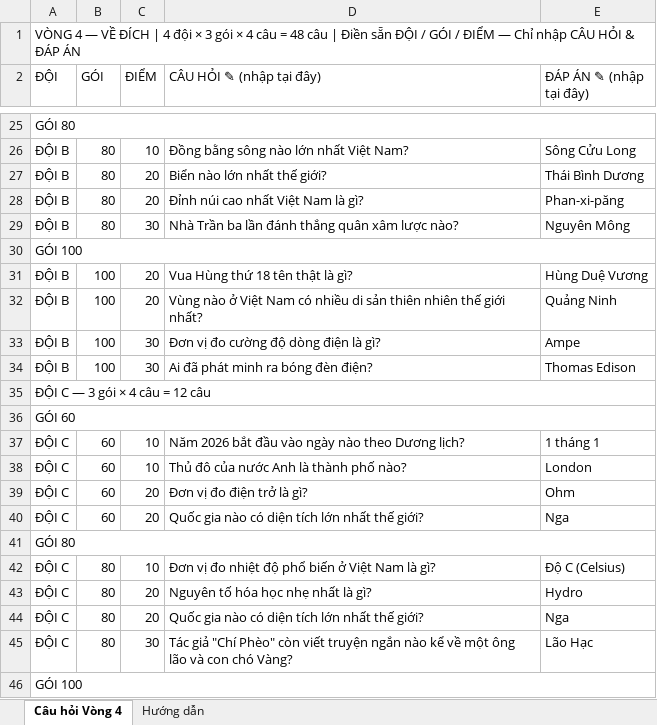
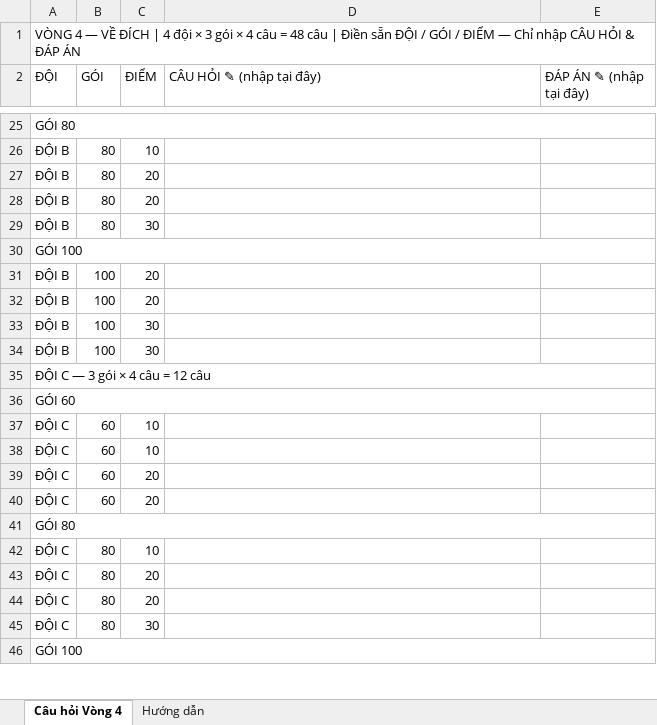
Before and after one commit to Davidbeckham2005/olympia-contest-system, an Excel workbook: client/public/files/template-cau-hoi-ve-dich.xlsx, sheet Câu hỏi Vòng 4, drawn as a sheet; only a part is shown, gaps mark what is left out; values as stored, in another font and other column widths than the file's, no cell formats; the diff covers the shown part only; the diff names each change by its address in the sheet, - before the commit and + after, or states it on an @@ line.

```diff
--- a/client/public/files/template-cau-hoi-ve-dich.xlsx (sheet Câu hỏi Vòng 4)
+++ b/client/public/files/template-cau-hoi-ve-dich.xlsx (sheet Câu hỏi Vòng 4)
-D26 (CÂU HỎI ✎ (nhập tại đây)): Đồng bằng sông nào lớn nhất Việt Nam?
+D26 (CÂU HỎI ✎ (nhập tại đây)): (empty)
-E26 (ĐÁP ÁN ✎ (nhập tại đây)): Sông Cửu Long
+E26 (ĐÁP ÁN ✎ (nhập tại đây)): (empty)
-D27 (CÂU HỎI ✎ (nhập tại đây)): Biển nào lớn nhất thế giới?
+D27 (CÂU HỎI ✎ (nhập tại đây)): (empty)
-E27 (ĐÁP ÁN ✎ (nhập tại đây)): Thái Bình Dương
+E27 (ĐÁP ÁN ✎ (nhập tại đây)): (empty)
-D28 (CÂU HỎI ✎ (nhập tại đây)): Đỉnh núi cao nhất Việt Nam là gì?
+D28 (CÂU HỎI ✎ (nhập tại đây)): (empty)
-E28 (ĐÁP ÁN ✎ (nhập tại đây)): Phan-xi-păng
+E28 (ĐÁP ÁN ✎ (nhập tại đây)): (empty)
-D29 (CÂU HỎI ✎ (nhập tại đây)): Nhà Trần ba lần đánh thắng quân xâm lược nào?
+D29 (CÂU HỎI ✎ (nhập tại đây)): (empty)
-E29 (ĐÁP ÁN ✎ (nhập tại đây)): Nguyên Mông
+E29 (ĐÁP ÁN ✎ (nhập tại đây)): (empty)
-D31 (CÂU HỎI ✎ (nhập tại đây)): Vua Hùng thứ 18 tên thật là gì?
+D31 (CÂU HỎI ✎ (nhập tại đây)): (empty)
-E31 (ĐÁP ÁN ✎ (nhập tại đây)): Hùng Duệ Vương
+E31 (ĐÁP ÁN ✎ (nhập tại đây)): (empty)
-D32 (CÂU HỎI ✎ (nhập tại đây)): Vùng nào ở Việt Nam có nhiều di sản thiên nhiên thế giới nhất?
+D32 (CÂU HỎI ✎ (nhập tại đây)): (empty)
-E32 (ĐÁP ÁN ✎ (nhập tại đây)): Quảng Ninh
+E32 (ĐÁP ÁN ✎ (nhập tại đây)): (empty)
-D33 (CÂU HỎI ✎ (nhập tại đây)): Đơn vị đo cường độ dòng điện là gì?
+D33 (CÂU HỎI ✎ (nhập tại đây)): (empty)
-E33 (ĐÁP ÁN ✎ (nhập tại đây)): Ampe
+E33 (ĐÁP ÁN ✎ (nhập tại đây)): (empty)
-D34 (CÂU HỎI ✎ (nhập tại đây)): Ai đã phát minh ra bóng đèn điện?
+D34 (CÂU HỎI ✎ (nhập tại đây)): (empty)
-E34 (ĐÁP ÁN ✎ (nhập tại đây)): Thomas Edison
+E34 (ĐÁP ÁN ✎ (nhập tại đây)): (empty)
-D37 (CÂU HỎI ✎ (nhập tại đây)): Năm 2026 bắt đầu vào ngày nào theo Dương lịch?
+D37 (CÂU HỎI ✎ (nhập tại đây)): (empty)
-E37 (ĐÁP ÁN ✎ (nhập tại đây)): 1 tháng 1
+E37 (ĐÁP ÁN ✎ (nhập tại đây)): (empty)
-D38 (CÂU HỎI ✎ (nhập tại đây)): Thủ đô của nước Anh là thành phố nào?
+D38 (CÂU HỎI ✎ (nhập tại đây)): (empty)
-E38 (ĐÁP ÁN ✎ (nhập tại đây)): London
+E38 (ĐÁP ÁN ✎ (nhập tại đây)): (empty)
-D39 (CÂU HỎI ✎ (nhập tại đây)): Đơn vị đo điện trở là gì?
+D39 (CÂU HỎI ✎ (nhập tại đây)): (empty)
-E39 (ĐÁP ÁN ✎ (nhập tại đây)): Ohm
+E39 (ĐÁP ÁN ✎ (nhập tại đây)): (empty)
-D40 (CÂU HỎI ✎ (nhập tại đây)): Quốc gia nào có diện tích lớn nhất thế giới?
+D40 (CÂU HỎI ✎ (nhập tại đây)): (empty)
-E40 (ĐÁP ÁN ✎ (nhập tại đây)): Nga
+E40 (ĐÁP ÁN ✎ (nhập tại đây)): (empty)
-D42 (CÂU HỎI ✎ (nhập tại đây)): Đơn vị đo nhiệt độ phổ biến ở Việt Nam là gì?
+D42 (CÂU HỎI ✎ (nhập tại đây)): (empty)
-E42 (ĐÁP ÁN ✎ (nhập tại đây)): Độ C (Celsius)
+E42 (ĐÁP ÁN ✎ (nhập tại đây)): (empty)
-D43 (CÂU HỎI ✎ (nhập tại đây)): Nguyên tố hóa học nhẹ nhất là gì?
+D43 (CÂU HỎI ✎ (nhập tại đây)): (empty)
-E43 (ĐÁP ÁN ✎ (nhập tại đây)): Hydro
+E43 (ĐÁP ÁN ✎ (nhập tại đây)): (empty)
-D44 (CÂU HỎI ✎ (nhập tại đây)): Quốc gia nào có diện tích lớn nhất thế giới?
+D44 (CÂU HỎI ✎ (nhập tại đây)): (empty)
-E44 (ĐÁP ÁN ✎ (nhập tại đây)): Nga
+E44 (ĐÁP ÁN ✎ (nhập tại đây)): (empty)
-D45 (CÂU HỎI ✎ (nhập tại đây)): Tác giả "Chí Phèo" còn viết truyện ngắn nào kể về một ông lão và con chó Vàng?
+D45 (CÂU HỎI ✎ (nhập tại đây)): (empty)
-E45 (ĐÁP ÁN ✎ (nhập tại đây)): Lão Hạc
+E45 (ĐÁP ÁN ✎ (nhập tại đây)): (empty)
```
Also changed, not shown: 64 edited cells elsewhere in this sheet, cell formats.
